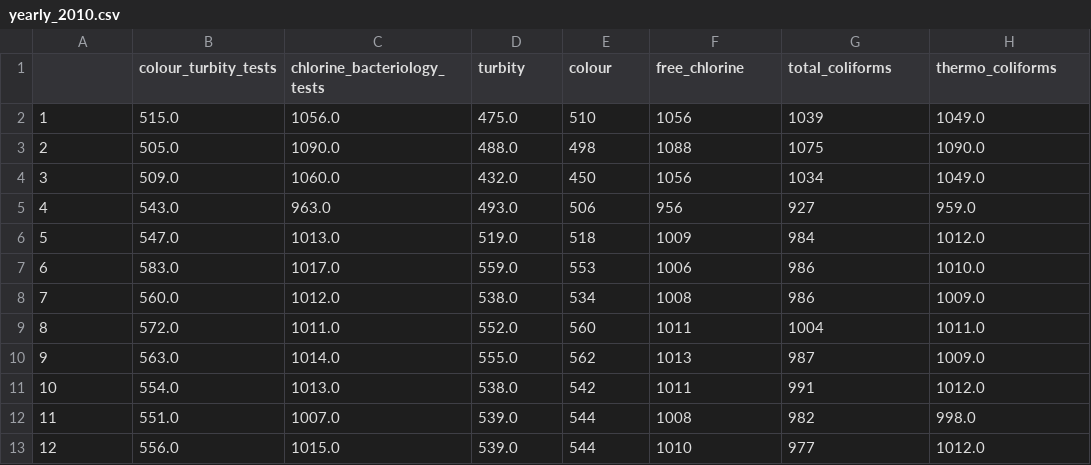
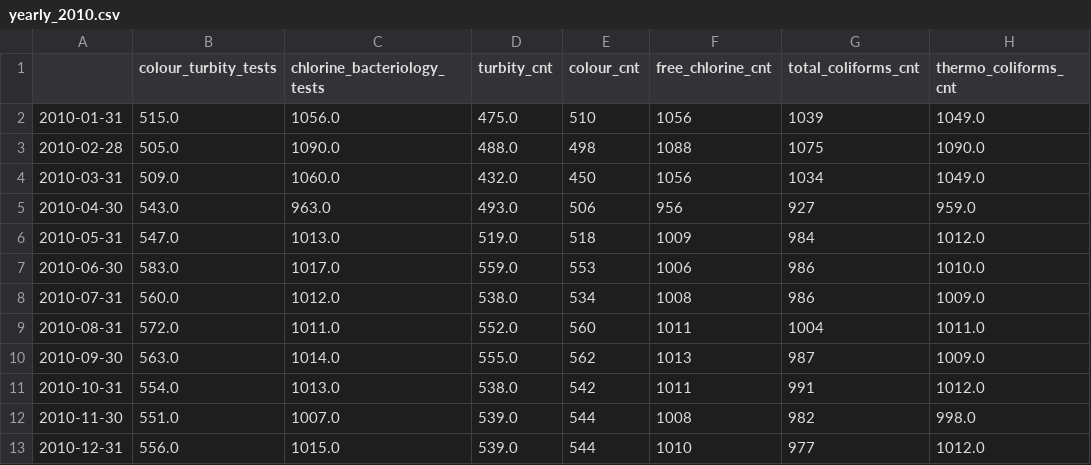
Before and after one commit to guidanoli/inf1032, a CSV file: output/guandu/yearly_2010.csv, drawn as a sheet.

```diff
--- a/output/guandu/yearly_2010.csv
+++ b/output/guandu/yearly_2010.csv
@@ -1,13 +1,13 @@
-,colour_turbity_tests,chlorine_bacteriology_tests,turbity,colour,free_chlorine,total_coliforms,thermo_coliforms
-1,515.0,1056.0,475.0,510,1056,1039,1049.0
-2,505.0,1090.0,488.0,498,1088,1075,1090.0
-3,509.0,1060.0,432.0,450,1056,1034,1049.0
-4,543.0,963.0,493.0,506,956,927,959.0
-5,547.0,1013.0,519.0,518,1009,984,1012.0
-6,583.0,1017.0,559.0,553,1006,986,1010.0
-7,560.0,1012.0,538.0,534,1008,986,1009.0
-8,572.0,1011.0,552.0,560,1011,1004,1011.0
-9,563.0,1014.0,555.0,562,1013,987,1009.0
-10,554.0,1013.0,538.0,542,1011,991,1012.0
-11,551.0,1007.0,539.0,544,1008,982,998.0
-12,556.0,1015.0,539.0,544,1010,977,1012.0
+,colour_turbity_tests,chlorine_bacteriology_tests,turbity_cnt,colour_cnt,free_chlorine_cnt,total_coliforms_cnt,thermo_coliforms_cnt
+2010-01-31,515.0,1056.0,475.0,510,1056,1039,1049.0
+2010-02-28,505.0,1090.0,488.0,498,1088,1075,1090.0
+2010-03-31,509.0,1060.0,432.0,450,1056,1034,1049.0
+2010-04-30,543.0,963.0,493.0,506,956,927,959.0
+2010-05-31,547.0,1013.0,519.0,518,1009,984,1012.0
+2010-06-30,583.0,1017.0,559.0,553,1006,986,1010.0
+2010-07-31,560.0,1012.0,538.0,534,1008,986,1009.0
+2010-08-31,572.0,1011.0,552.0,560,1011,1004,1011.0
+2010-09-30,563.0,1014.0,555.0,562,1013,987,1009.0
+2010-10-31,554.0,1013.0,538.0,542,1011,991,1012.0
+2010-11-30,551.0,1007.0,539.0,544,1008,982,998.0
+2010-12-31,556.0,1015.0,539.0,544,1010,977,1012.0
```
Also changed, not shown: output/guandu/yearly_2009.csv, output/guandu/yearly_2011.csv, 15 other files.
